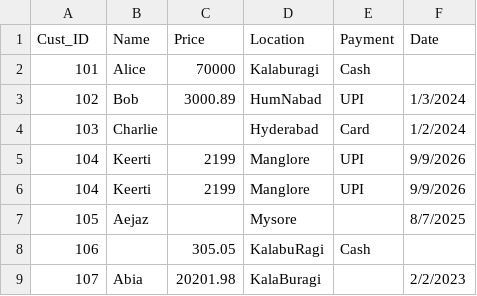
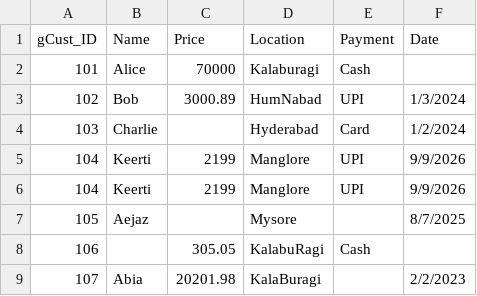
Before and after one commit to Uzikwert/DS_AI_Internship, a CSV file: src/customer_orders.csv, drawn as a sheet.

```diff
--- a/src/customer_orders.csv
+++ b/src/customer_orders.csv
@@ -1,2 +1,2 @@
-Cust_ID,Name,Price,Location,Payment,Date
+gCust_ID,Name,Price,Location,Payment,Date
 101,Alice,70000,  Kalaburagi,Cash,
```
